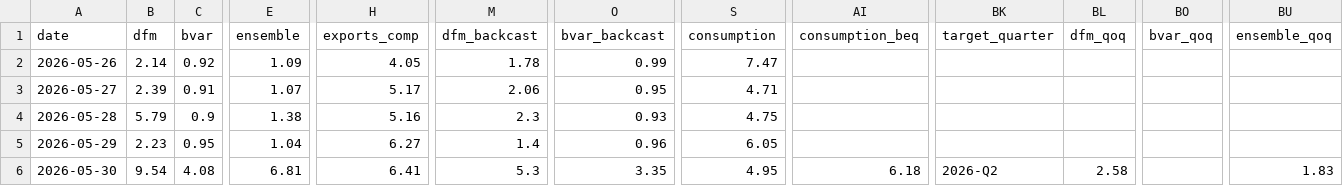
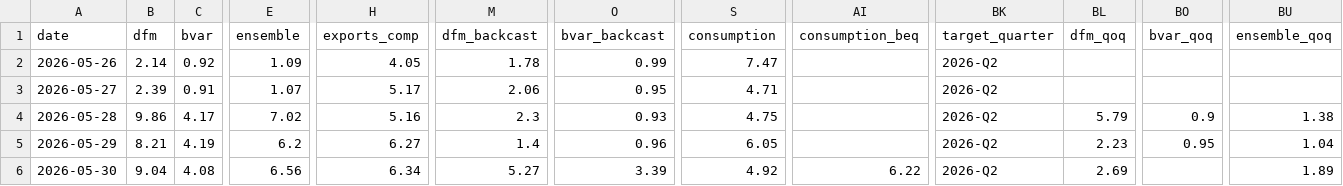
Before and after one commit to pengkodammaya/BM-ECB, a CSV file: docs/daily_log.csv, drawn as a sheet; only a part is shown, gaps mark what is left out; the diff covers the shown part only; the diff names each change by its address in the sheet, - before the commit and + after, or states it on an @@ line.

```diff
--- a/docs/daily_log.csv
+++ b/docs/daily_log.csv
-BK2:BK5 (target_quarter): (empty)
+BK2:BK5 (target_quarter): 2026-Q2
-B4 (dfm): 5.79
+B4 (dfm): 9.86
-C4 (bvar): 0.9
+C4 (bvar): 4.17
-E4 (ensemble): 1.38
+E4 (ensemble): 7.02
-BL4 (dfm_qoq): (empty)
+BL4 (dfm_qoq): 5.79
-BO4 (bvar_qoq): (empty)
+BO4 (bvar_qoq): 0.9
-BU4 (ensemble_qoq): (empty)
+BU4 (ensemble_qoq): 1.38
-B5 (dfm): 2.23
+B5 (dfm): 8.21
-C5 (bvar): 0.95
+C5 (bvar): 4.19
-E5 (ensemble): 1.04
+E5 (ensemble): 6.2
-BL5 (dfm_qoq): (empty)
+BL5 (dfm_qoq): 2.23
-BO5 (bvar_qoq): (empty)
+BO5 (bvar_qoq): 0.95
-BU5 (ensemble_qoq): (empty)
+BU5 (ensemble_qoq): 1.04
-B6 (dfm): 9.54
+B6 (dfm): 9.04
-E6 (ensemble): 6.81
+E6 (ensemble): 6.56
-H6 (exports_comp): 6.41
+H6 (exports_comp): 6.34
-M6 (dfm_backcast): 5.3
+M6 (dfm_backcast): 5.27
-O6 (bvar_backcast): 3.35
+O6 (bvar_backcast): 3.39
-S6 (consumption): 4.95
+S6 (consumption): 4.92
-AI6 (consumption_beq): 6.18
+AI6 (consumption_beq): 6.22
-BL6 (dfm_qoq): 2.58
+BL6 (dfm_qoq): 2.69
-BU6 (ensemble_qoq): 1.83
+BU6 (ensemble_qoq): 1.89
```
Also changed, not shown: 7 edited cells elsewhere in this file, 3 other files.
